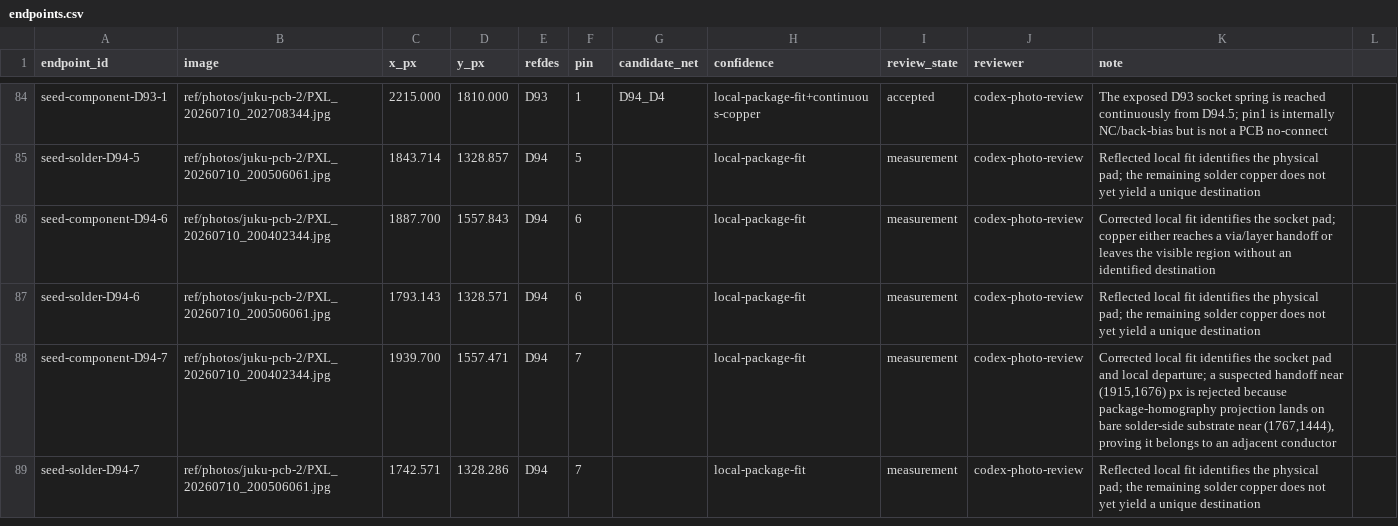
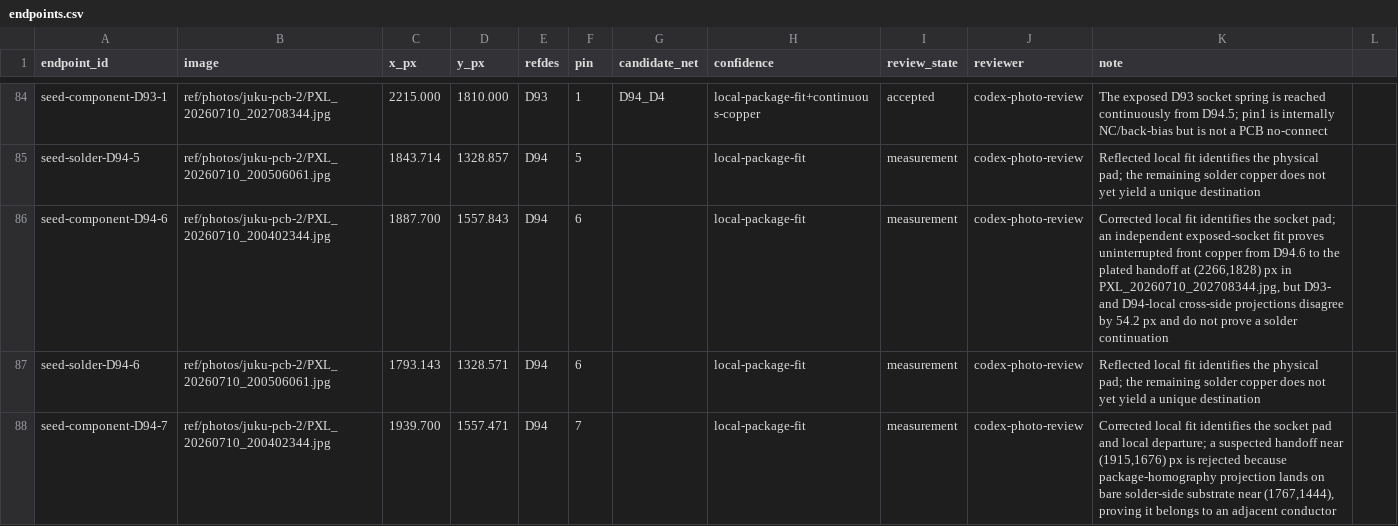
Before and after one commit to ddanila/8080-cosim, a CSV file: ref/photos/juku-pcb-2/endpoints.csv, drawn as a sheet; only a part is shown, gaps mark what is left out; the shorter side is filled out with more unchanged rows.

Commit message:
Bound D94 D5 layer handoff

```diff
--- a/ref/photos/juku-pcb-2/endpoints.csv
+++ b/ref/photos/juku-pcb-2/endpoints.csv
@@ -85,3 +85,3 @@ seed-component-D93-1,ref/photos/juku-pcb-2/PXL_20260710_202708344.jpg,2215.000,1
 seed-solder-D94-5,ref/photos/juku-pcb-2/PXL_20260710_200506061.jpg,1843.714,1328.857,D94,5,,local-package-fit,measurement,codex-photo-review,Reflected local fit identifies the physical pad; the remaining solder copper does not yet yield a unique destination
-seed-component-D94-6,ref/photos/juku-pcb-2/PXL_20260710_200402344.jpg,1887.700,1557.843,D94,6,,local-package-fit,measurement,codex-photo-review,Corrected local fit identifies the socket pad; copper either reaches a via/layer handoff or leaves the visible region without an identified destination
+seed-component-D94-6,ref/photos/juku-pcb-2/PXL_20260710_200402344.jpg,1887.700,1557.843,D94,6,,local-package-fit,measurement,codex-photo-review,"Corrected local fit identifies the socket pad; an independent exposed-socket fit proves uninterrupted front copper from D94.6 to the plated handoff at (2266,1828) px in PXL_20260710_202708344.jpg, but D93- and D94-local cross-side projections disagree by 54.2 px and do not prove a solder continuation"
 seed-solder-D94-6,ref/photos/juku-pcb-2/PXL_20260710_200506061.jpg,1793.143,1328.571,D94,6,,local-package-fit,measurement,codex-photo-review,Reflected local fit identifies the physical pad; the remaining solder copper does not yet yield a unique destination
```
Also changed, not shown: 6 other files.
